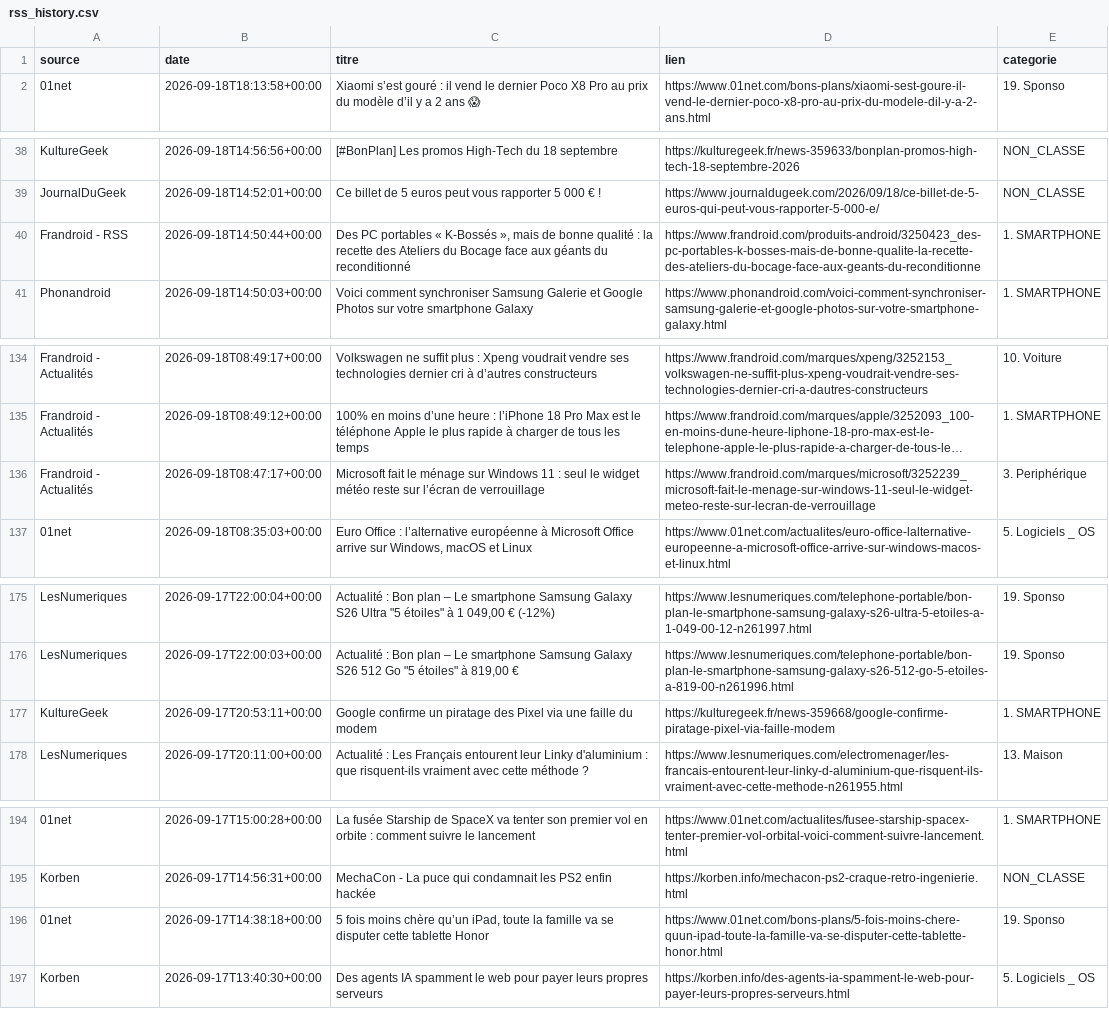
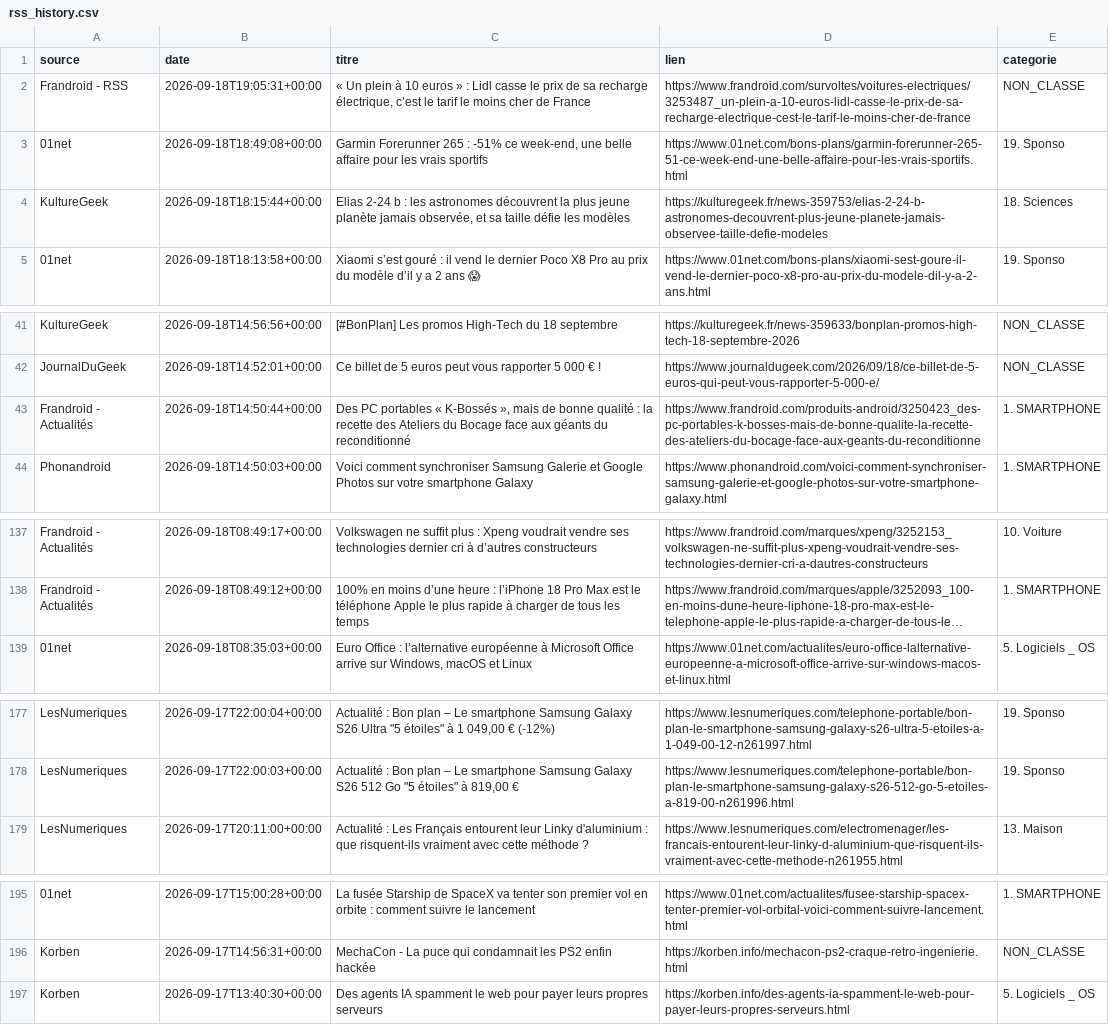
Before and after one commit to djhadef-star/rss-categories, a CSV file: output/rss_history.csv, drawn as a sheet; only a part is shown, gaps mark what is left out; long unchanged cells end in …; removed rows and columns are numbered as before the commit, all else as after; the diff covers the shown part only; the diff names each change by its address in the sheet, - before the commit and + after, or states it on an @@ line.

```diff
--- a/output/rss_history.csv
+++ b/output/rss_history.csv
+row 2: Frandroid - RSS | 2026-09-18T19:05:31+00:00 | « Un plein à 10 euros » : Lidl casse le prix de sa recharge électrique, c’est le tarif le moins cher de France | https://www.frandroid.com/survoltes/voitures-electriques/3253487_un-plein-a-10-euros-lidl-casse-le-prix-de-sa-recharge-electrique-cest-le-tarif-le-moins-cher-de-france | NON_CLASSE
+row 3: 01net | 2026-09-18T18:49:08+00:00 | Garmin Forerunner 265 : -51% ce week-end, une belle affaire pour les vrais sportifs | https://www.01net.com/bons-plans/garmin-forerunner-265-51-ce-week-end-une-belle-affaire-pour-les-vrais-sportifs.html | 19. Sponso
+row 4: KultureGeek | 2026-09-18T18:15:44+00:00 | Elias 2-24 b : les astronomes découvrent la plus jeune planète jamais observée, et sa taille défie les modèles | https://kulturegeek.fr/news-359753/elias-2-24-b-astronomes-decouvrent-plus-jeune-planete-jamais-observee-taille-defie-modeles | 18. Sciences
-A43 (source): Frandroid - RSS
+A43 (source): Frandroid - Actualités
-row 136: Frandroid - Actualités | 2026-09-18T08:47:17+00:00 | Microsoft fait le ménage sur Windows 11 : seul le widget météo reste sur l’écran de verrouillage | https://www.frandroid.com/marques/microsoft/3252239_microsoft-fait-le-menage-sur-windows-11-seul-le-widget-meteo-reste-sur-lecran-de-verrouillage | 3. Periphérique
-row 177: KultureGeek | 2026-09-17T20:53:11+00:00 | Google confirme un piratage des Pixel via une faille du modem | https://kulturegeek.fr/news-359668/google-confirme-piratage-pixel-via-faille-modem | 1. SMARTPHONE
-row 196: 01net | 2026-09-17T14:38:18+00:00 | 5 fois moins chère qu’un iPad, toute la famille va se disputer cette tablette Honor | https://www.01net.com/bons-plans/5-fois-moins-chere-quun-ipad-toute-la-famille-va-se-disputer-cette-tablette-honor.html | 19. Sponso
```
Also changed, not shown: 1 moved row elsewhere in this file.
